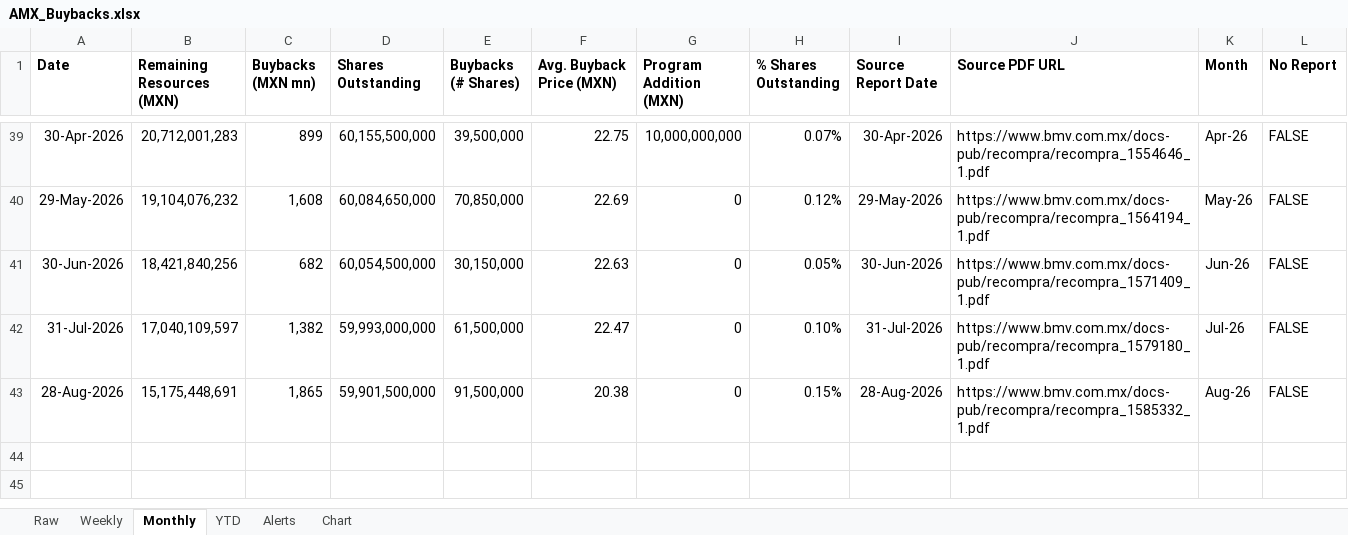
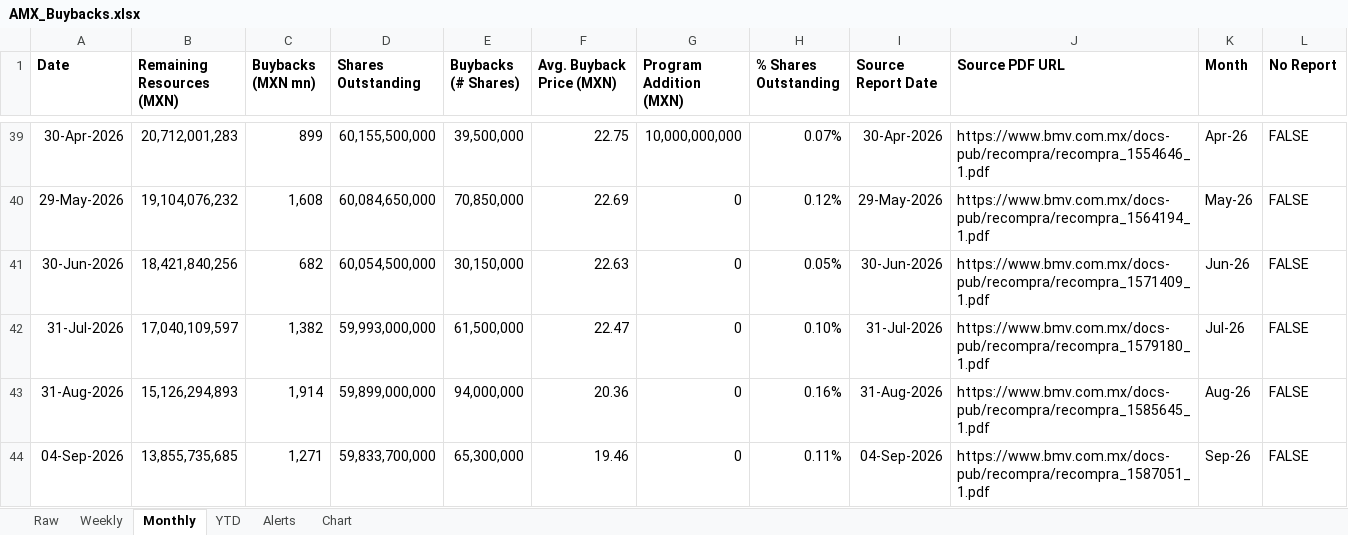
Before and after one commit to rafaelxoliver4-art/amx-buyback-tracker, an Excel workbook: output/AMX_Buybacks.xlsx, sheet Monthly, drawn as a sheet; only a part is shown, gaps mark what is left out; values as stored, in another font and other column widths than the file's, no borders; removed rows and columns are numbered as before the commit, all else as after; the diff names each change by its address in the sheet, - before the commit and + after, or states it on an @@ line.

```diff
--- a/output/AMX_Buybacks.xlsx (sheet Monthly)
+++ b/output/AMX_Buybacks.xlsx (sheet Monthly)
-row 43: 28-Aug-2026 | 15,175,448,691 | 1,865 | 59,901,500,000 | 91,500,000 | 20.38 | 0 | 0.15% | 28-Aug-2026 | https://www.bmv.com.mx/docs-pub/recompra/recompra_1585332_1.pdf | Aug-26 | FALSE
+row 43: 31-Aug-2026 | 15,126,294,893 | 1,914 | 59,899,000,000 | 94,000,000 | 20.36 | 0 | 0.16% | 31-Aug-2026 | https://www.bmv.com.mx/docs-pub/recompra/recompra_1585645_1.pdf | Aug-26 | FALSE
+row 44: 04-Sep-2026 | 13,855,735,685 | 1,271 | 59,833,700,000 | 65,300,000 | 19.46 | 0 | 0.11% | 04-Sep-2026 | https://www.bmv.com.mx/docs-pub/recompra/recompra_1587051_1.pdf | Sep-26 | FALSE
```
Also changed, not shown: sheet Weekly, sheet Raw, sheet YTD, sheet Alerts, charts or pictures, 5 other files.
